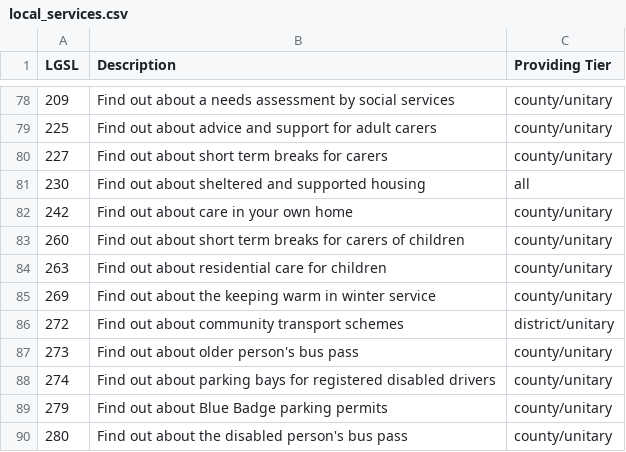
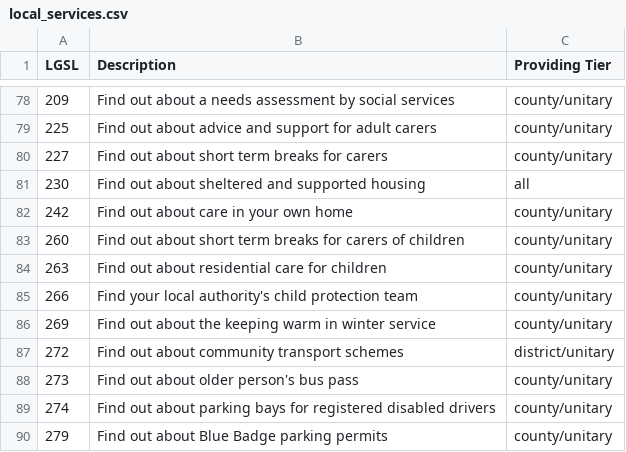
Before and after one commit to alphagov/publisher, a CSV file: data/local_services.csv, drawn as a sheet; only a part is shown, gaps mark what is left out; the shorter side is filled out with more unchanged rows.

Commit message:
Add LGSL code 266

```diff
--- a/data/local_services.csv
+++ b/data/local_services.csv
@@ -84,2 +84,3 @@ LGSL,Description,Providing Tier
 263,Find out about residential care for children,county/unitary
+266,Find your local authority's child protection team,county/unitary
 269,Find out about the keeping warm in winter service,county/unitary
```
